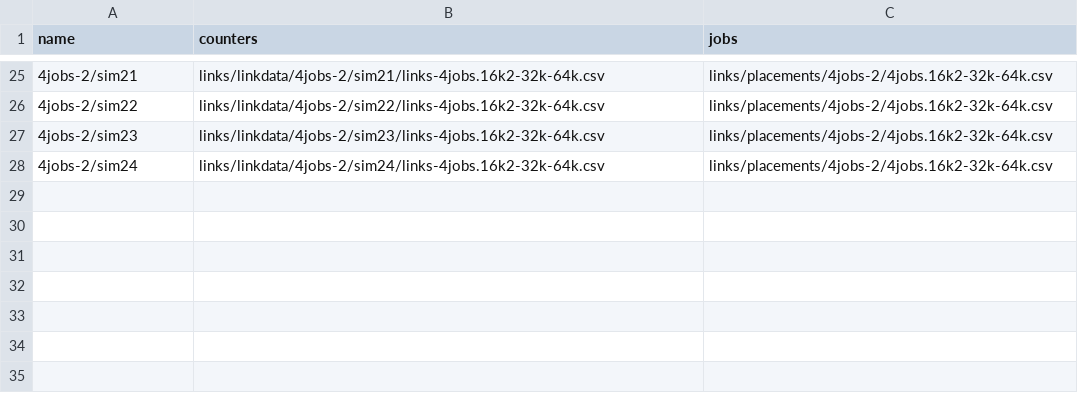
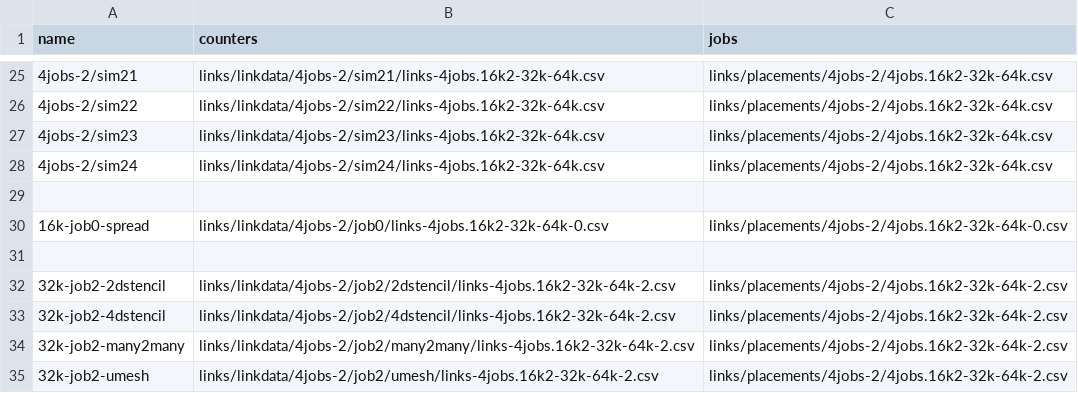
Before and after one commit to LLNL/DragonView, a CSV file: app/data/runs-4jobs-2.csv, drawn as a sheet; only a part is shown, gaps mark what is left out; the diff names each change by its address in the sheet, - before the commit and + after, or states it on an @@ line.

Commit message:
fix links to files

```diff
--- a/app/data/runs-4jobs-2.csv
+++ b/app/data/runs-4jobs-2.csv
+row 29: (empty)
+row 30: 16k-job0-spread | links/linkdata/4jobs-2/job0/links-4jobs.16k2-32k-64k-0.csv | links/placements/4jobs-2/4jobs.16k2-32k-64k-0.csv
+row 31: (empty)
+row 32: 32k-job2-2dstencil | links/linkdata/4jobs-2/job2/2dstencil/links-4jobs.16k2-32k-64k-2.csv | links/placements/4jobs-2/4jobs.16k2-32k-64k-2.csv
+row 33: 32k-job2-4dstencil | links/linkdata/4jobs-2/job2/4dstencil/links-4jobs.16k2-32k-64k-2.csv | links/placements/4jobs-2/4jobs.16k2-32k-64k-2.csv
+row 34: 32k-job2-many2many | links/linkdata/4jobs-2/job2/many2many/links-4jobs.16k2-32k-64k-2.csv | links/placements/4jobs-2/4jobs.16k2-32k-64k-2.csv
+row 35: 32k-job2-umesh | links/linkdata/4jobs-2/job2/umesh/links-4jobs.16k2-32k-64k-2.csv | links/placements/4jobs-2/4jobs.16k2-32k-64k-2.csv
```
